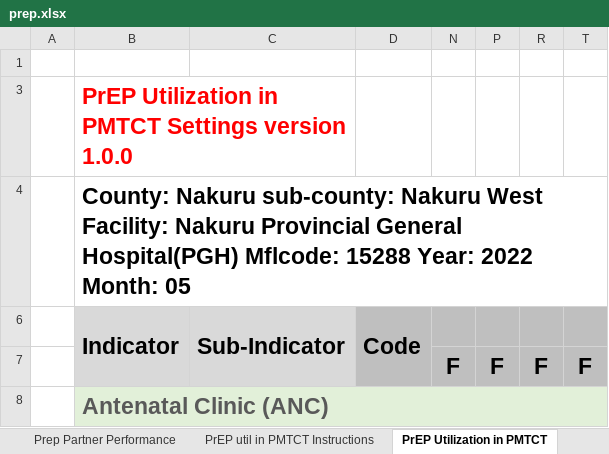
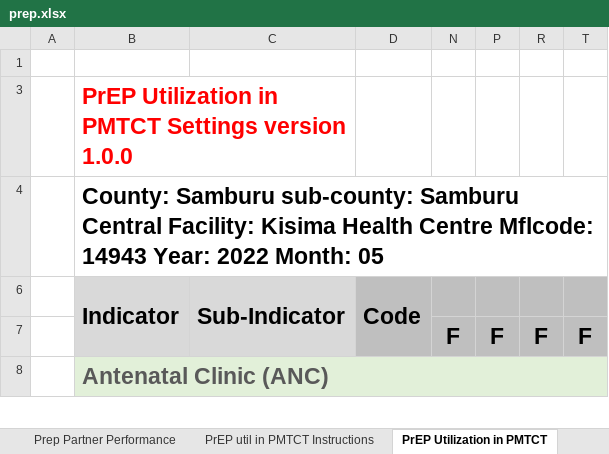
Before and after one commit to nyabuto/InternalSystem, an Excel workbook: web/prep.xlsx, sheet PrEP Utilization in PMTCT, drawn as a sheet; only a part is shown; values as stored, in another font and other column widths than the file's, no borders; charts and pictures and conditional formats not drawn; the diff names each change by its address in the sheet, - before the commit and + after, or states it on an @@ line.

```diff
--- a/web/prep.xlsx (sheet PrEP Utilization in PMTCT)
+++ b/web/prep.xlsx (sheet PrEP Utilization in PMTCT)
-B4: County: Nakuru sub-county: Nakuru West Facility: Nakuru Provincial General Hospital(PGH) Mflcode: 15288 Year: 2022…
+B4: County: Samburu sub-county: Samburu Central Facility: Kisima Health Centre Mflcode: 14943 Year: 2022…
```
Also changed, not shown: sheet Prep Partner Perf Instructions, sheet Prep Partner Performance, sheet Prep Retention & Cont, hidden cells, charts or pictures, web/fmatt.xlsx, 5 other files.
